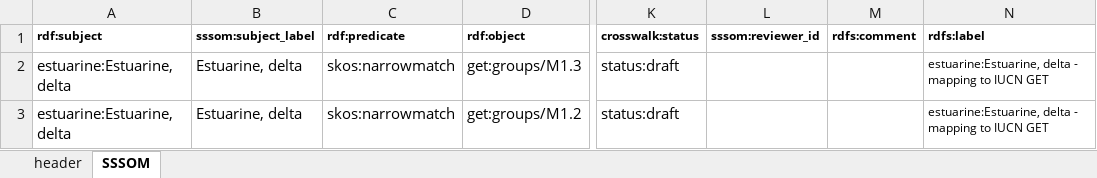
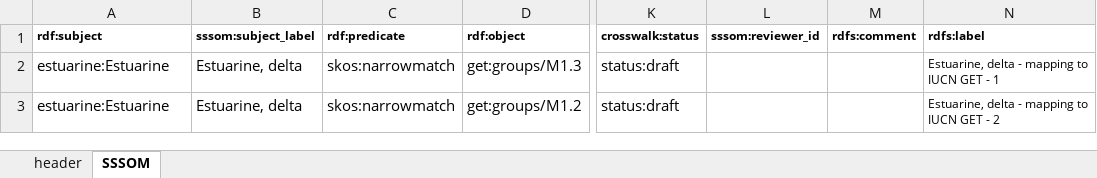
Before and after one commit to CSIRO-enviro-informatics/ecosystem-typology, an Excel workbook: crosswalks/Estuarine-IUCNGET/Estuarine-IUCNGET.xlsx, sheet SSSOM, drawn as a sheet; only a part is shown, gaps mark what is left out; values as stored, in another font and other column widths than the file's, no borders; the diff names each change by its address in the sheet, - before the commit and + after, or states it on an @@ line.

```diff
--- a/crosswalks/Estuarine-IUCNGET/Estuarine-IUCNGET.xlsx (sheet SSSOM)
+++ b/crosswalks/Estuarine-IUCNGET/Estuarine-IUCNGET.xlsx (sheet SSSOM)
-A2:A3 (rdf:subject): estuarine:Estuarine, delta
+A2:A3 (rdf:subject): estuarine:Estuarine
-N2 (rdfs:label): estuarine:Estuarine, delta - mapping to IUCN GET
+N2 (rdfs:label): Estuarine, delta - mapping to IUCN GET - 1
-N3 (rdfs:label): estuarine:Estuarine, delta - mapping to IUCN GET
+N3 (rdfs:label): Estuarine, delta - mapping to IUCN GET - 2
```
Also changed, not shown: crosswalks/ALUM-IUCNGET/ALUM-IUCNGET.xlsx, crosswalks/Coastal-IUCNGET/Coastal-IUCNGET.xlsx, 2 other files.
